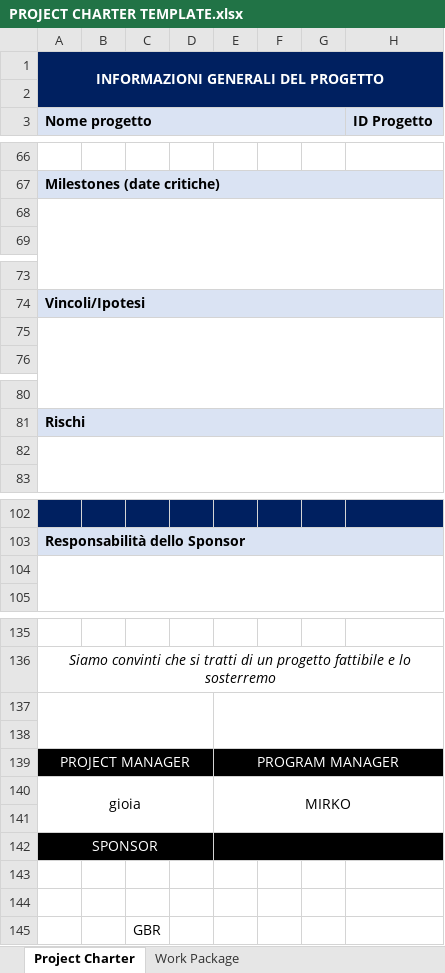
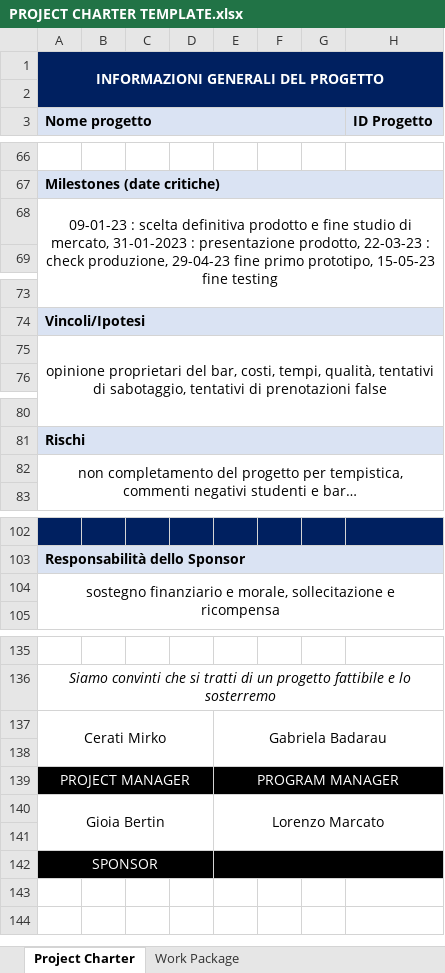
Before and after one commit to SUPERGABRY04/BAR-BOOKING, an Excel workbook: PROJECT CHARTER TEMPLATE.xlsx, sheet Project Charter, drawn as a sheet; only a part is shown, gaps mark what is left out; values as stored, in another font and other column widths than the file's, no borders; removed rows and columns are numbered as before the commit, all else as after; the diff covers the shown part only; the diff names each change by its address in the sheet, - before the commit and + after, or states it on an @@ line.

Commit message:
project chart tranne costi
7ti7wegeo

```diff
--- a/PROJECT CHARTER TEMPLATE.xlsx (sheet Project Charter)
+++ b/PROJECT CHARTER TEMPLATE.xlsx (sheet Project Charter)
-A68 (Nome progetto): (empty)
+A68 (Nome progetto): 09-01-23 : scelta definitiva prodotto e fine studio di mercato, 31-01-2023 : presentazione prodotto, 22-03-23 : check produzione, 29-04-23 fine primo prototipo, 15-05-23 fine testing
-A75 (Nome progetto): (empty)
+A75 (Nome progetto): opinione proprietari del bar, costi, tempi, qualità, tentativi di sabotaggio, tentativi di prenotazioni false
-A82 (Nome progetto): (empty)
+A82 (Nome progetto): non completamento del progetto per tempistica, commenti negativi studenti e bar…
-A104 (Nome progetto): (empty)
+A104 (Nome progetto): sostegno finanziario e morale, sollecitazione e ricompensa
-row 137: (empty)
+row 137: Cerati Mirko |  |  |  | Gabriela Badarau
-row 140: gioia |  |  |  | MIRKO
+row 140: Gioia Bertin |  |  |  | Lorenzo Marcato
-row 143: (empty)
-row 144: (empty)
-row 145:  |  | GBR
```
Also changed, not shown: 3 edited cells elsewhere in this sheet.
